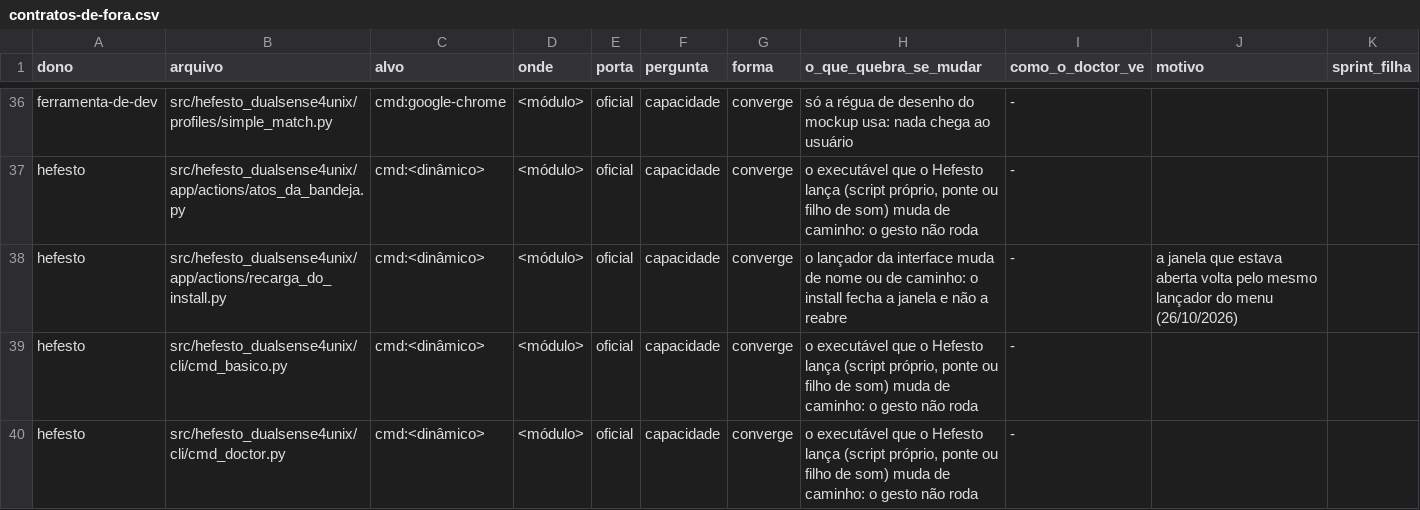
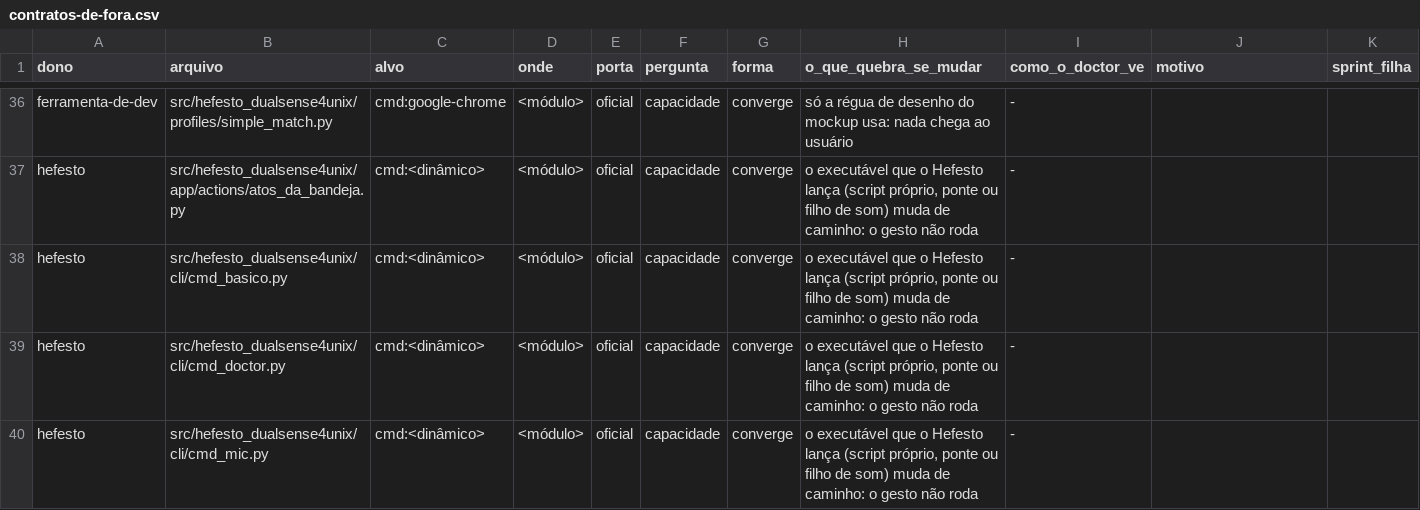
Before and after one commit to Hefesto-Team/hefesto-dualsense4unix, a CSV file: docs/data/contratos-de-fora.csv, drawn as a sheet; only a part is shown, gaps mark what is left out; the shorter side is filled out with more unchanged rows; the diff names each change by its address in the sheet, - before the commit and + after, or states it on an @@ line.

Commit message:
chore(portoes): a recarga sai do censo do comando próprio, e a régua do rodapé nomeia a decisão que prova
Origem: D-2910-O-TAMANHO-CEDE-ABAIXO-DE-100
Co-authored-by: AndreBFarias <andre.dsbf@gmail.com>

```diff
--- a/docs/data/contratos-de-fora.csv
+++ b/docs/data/contratos-de-fora.csv
-row 38: hefesto | src/hefesto_dualsense4unix/app/actions/recarga_do_install.py | cmd:<dinâmico> | <módulo> | oficial | capacidade | converge | o lançador da interface muda de nome ou de caminho: o install fecha a janela e não a reabre | - | a janela que estava aberta volta pelo mesmo lançador do menu (26/10/2026)
```
Also changed, not shown: 1 other file.
